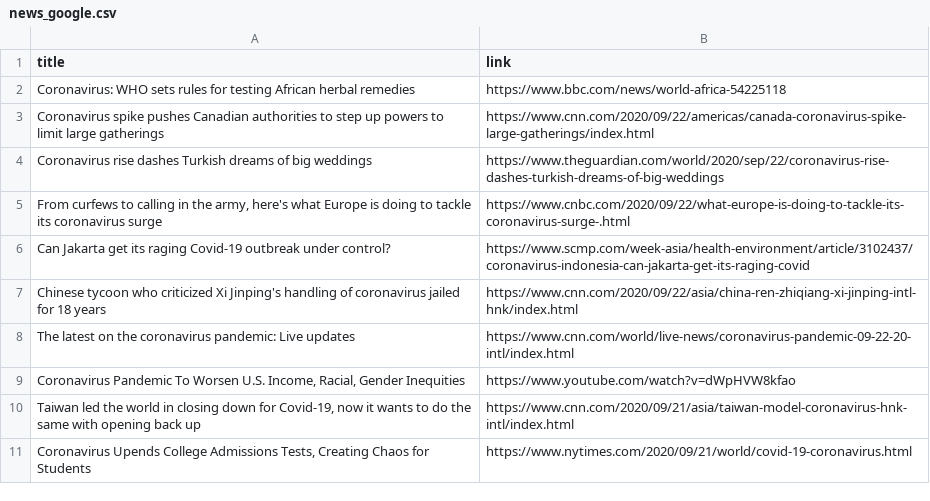
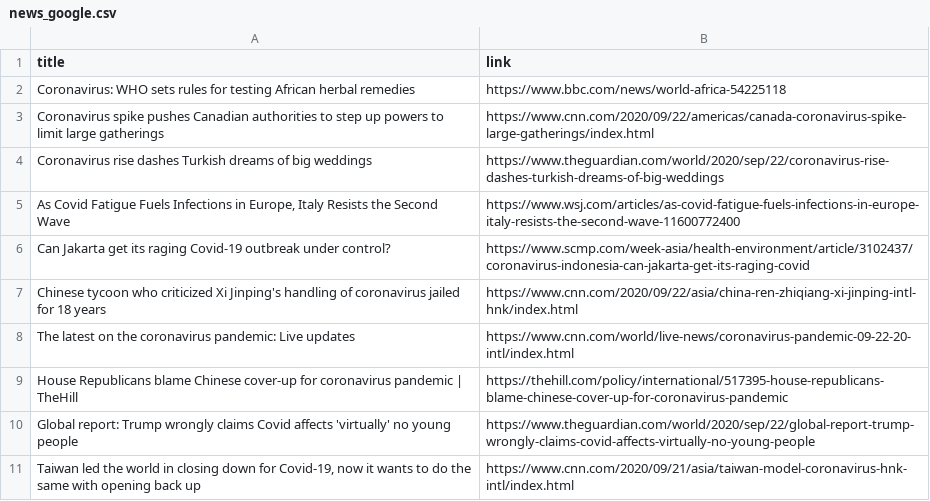
Before and after one commit to adrinerDP/livecod, a CSV file: data/news_google.csv, drawn as a sheet; removed rows and columns are numbered as before the commit, all else as after; the diff names each change by its address in the sheet, - before the commit and + after, or states it on an @@ line.

Commit message:
Run crawler and update current data

```diff
--- a/data/news_google.csv
+++ b/data/news_google.csv
-row 5: From curfews to calling in the army, here's what Europe is doing to tackle its coronavirus surge | https://www.cnbc.com/2020/09/22/what-europe-is-doing-to-tackle-its-coronavirus-surge-.html
+row 5: As Covid Fatigue Fuels Infections in Europe, Italy Resists the Second Wave | https://www.wsj.com/articles/as-covid-fatigue-fuels-infections-in-europe-italy-resists-the-second-wave-11600772400
-row 9: Coronavirus Pandemic To Worsen U.S. Income, Racial, Gender Inequities | https://www.youtube.com/watch?v=dWpHVW8kfao
+row 9: House Republicans blame Chinese cover-up for coronavirus pandemic | TheHill | https://thehill.com/policy/international/517395-house-republicans-blame-chinese-cover-up-for-coronavirus-pandemic
+row 10: Global report: Trump wrongly claims Covid affects 'virtually' no young people | https://www.theguardian.com/world/2020/sep/22/global-report-trump-wrongly-claims-covid-affects-virtually-no-young-people
-row 11: Coronavirus Upends College Admissions Tests, Creating Chaos for Students | https://www.nytimes.com/2020/09/21/world/covid-19-coronavirus.html
```
Also changed, not shown: data/current_global.csv, data/news_jeju.csv, 7 other files.
